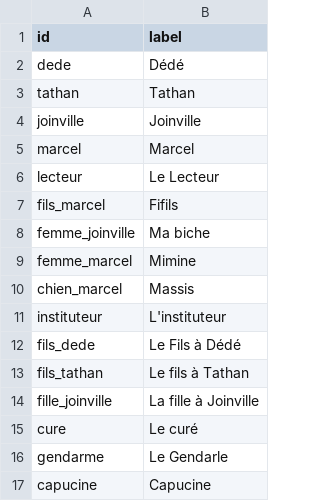
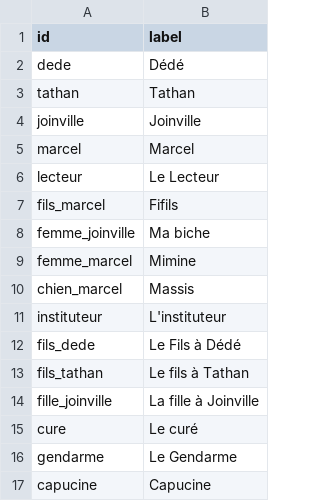
Before and after one commit to adriens/brousse-en-folie-network, a CSV file: nodes.csv, drawn as a sheet.

Commit message:
Typo.

```diff
--- a/nodes.csv
+++ b/nodes.csv
@@ -15,3 +15,3 @@ fille_joinville,La fille à Joinville
 cure,Le curé
-gendarme,Le Gendarle
+gendarme,Le Gendarme
 capucine,Capucine
```
